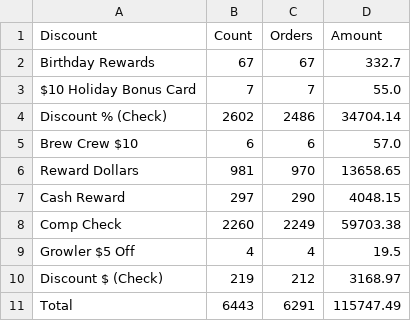
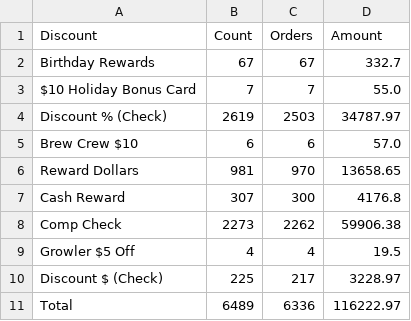
Before and after one commit to BHERRIN7/brassstap-data, a CSV file: data/Check Discounts.csv, drawn as a sheet.

Commit message:
Update Check Discounts.csv — 2026-08-15

```diff
--- a/data/Check Discounts.csv
+++ b/data/Check Discounts.csv
@@ -3,9 +3,9 @@ Birthday Rewards,67,67,332.7
 $10 Holiday Bonus Card,7,7,55.0
-Discount % (Check),2602,2486,34704.14
+Discount % (Check),2619,2503,34787.97
 Brew Crew $10,6,6,57.0
 Reward Dollars,981,970,13658.65
-Cash Reward,297,290,4048.15
-Comp Check,2260,2249,59703.38
+Cash Reward,307,300,4176.8
+Comp Check,2273,2262,59906.38
 Growler $5 Off,4,4,19.5
-Discount $ (Check),219,212,3168.97
-Total,6443,6291,115747.49
+Discount $ (Check),225,217,3228.97
+Total,6489,6336,116222.97
```
